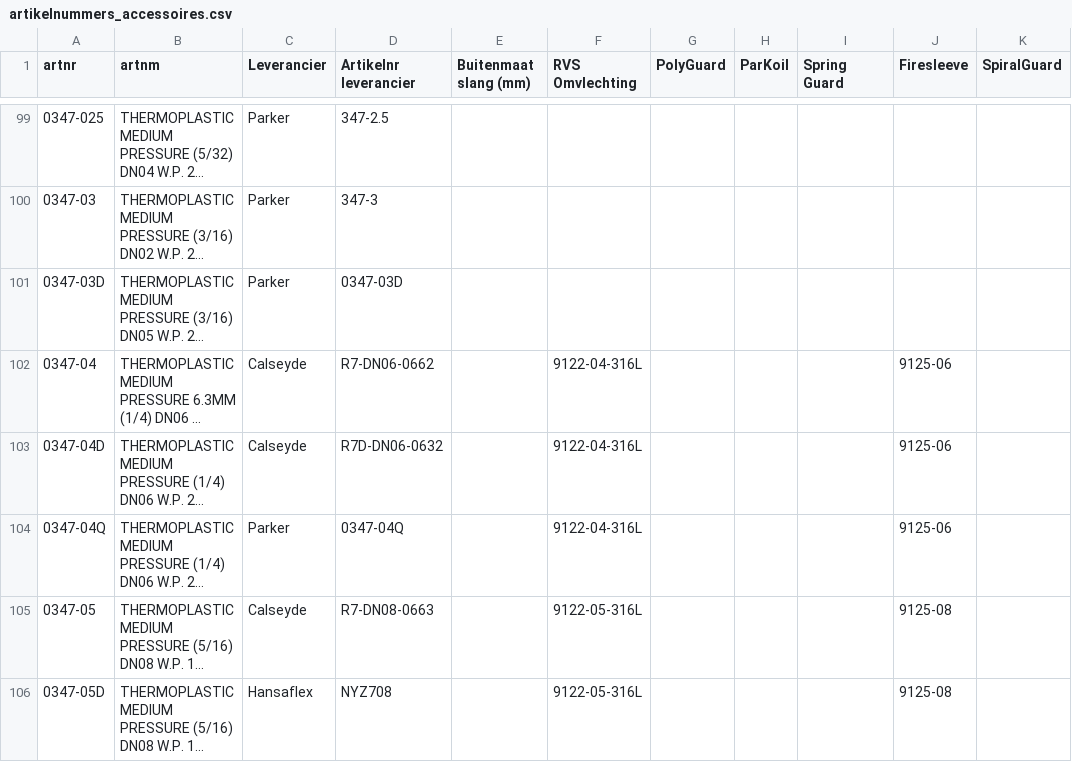
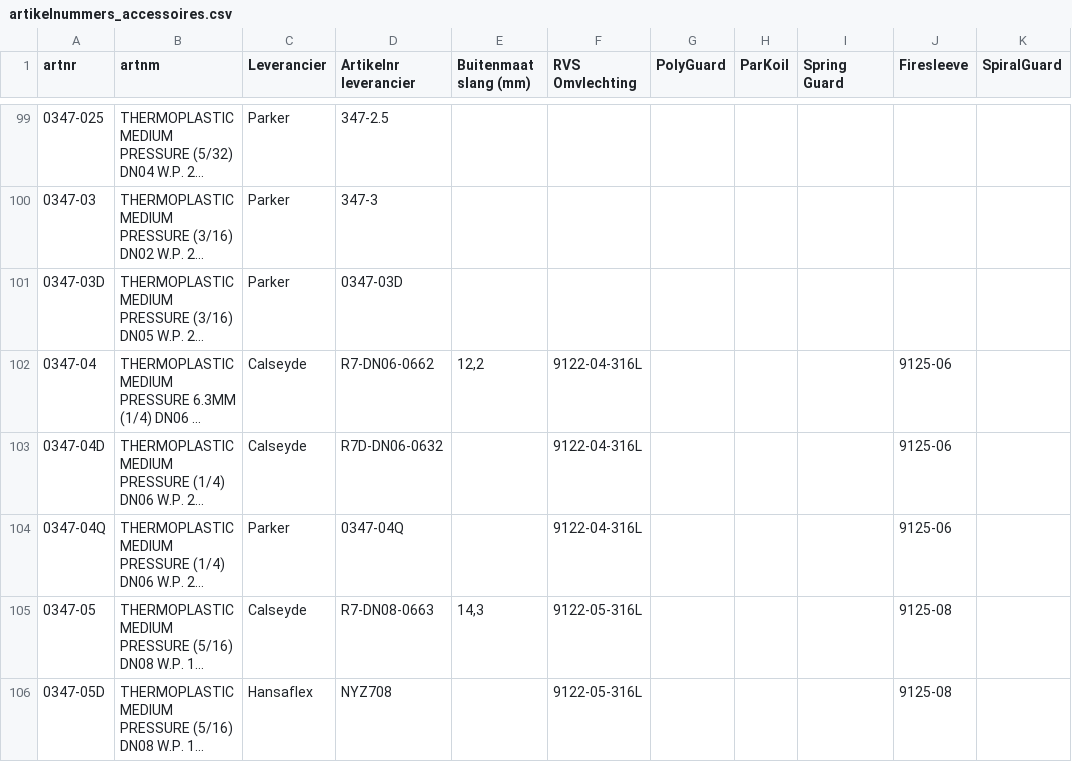
Before and after one commit to MadPatrick/Geeve_selectors, a CSV file: hoses/data/artikelnummers_accessoires.csv, drawn as a sheet; only a part is shown, gaps mark what is left out; long unchanged cells end in …; the diff covers the shown part only; the diff names each change by its address in the sheet, - before the commit and + after, or states it on an @@ line.

```diff
--- a/hoses/data/artikelnummers_accessoires.csv
+++ b/hoses/data/artikelnummers_accessoires.csv
-E102 (Buitenmaat slang (mm)): (empty)
+E102 (Buitenmaat slang (mm)): 12,2
-E105 (Buitenmaat slang (mm)): (empty)
+E105 (Buitenmaat slang (mm)): 14,3
```
Also changed, not shown: 22 edited cells elsewhere in this file.
